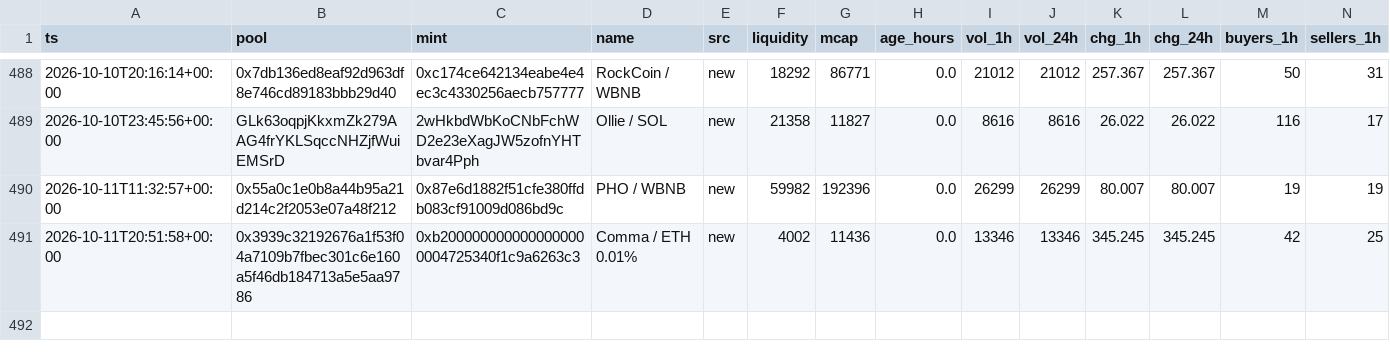
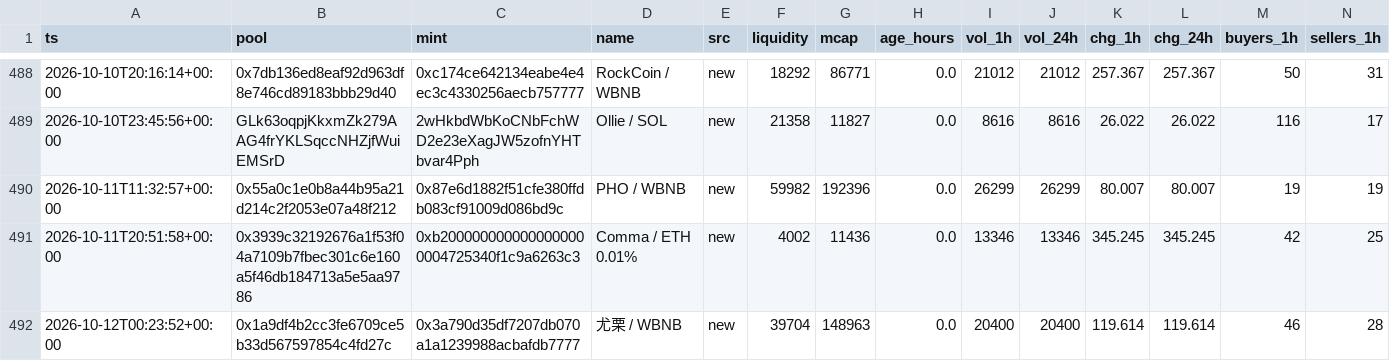
Before and after one commit to kennyasamoah/Kryptsig, a CSV file: admitted.csv, drawn as a sheet; only a part is shown, gaps mark what is left out; rows hold the shown columns only; the diff names each change by its address in the sheet, - before the commit and + after, or states it on an @@ line.

```diff
--- a/admitted.csv
+++ b/admitted.csv
+row 492: 2026-10-12T00:23:52+00:00 | 0x1a9df4b2cc3fe6709ce5b33d567597854c4fd27c | 0x3a790d35df7207db070a1a1239988acbafdb7777 | 尤栗 / WBNB | new | 39704 | 148963 | 0.0 | 20400 | 20400 | 119.614 | 119.614 | 46 | 28
```
Also changed, not shown: observations.csv, 1 other file.
